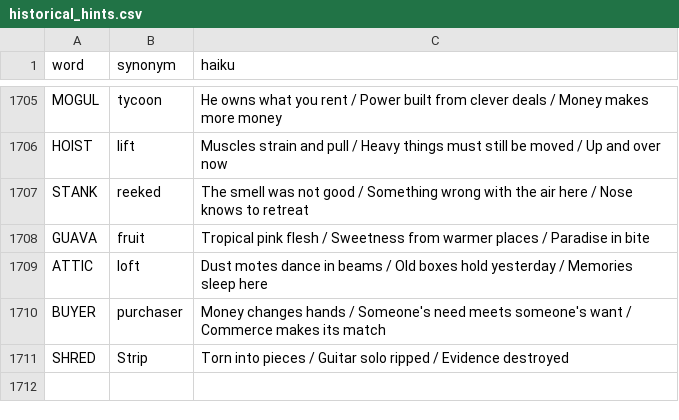
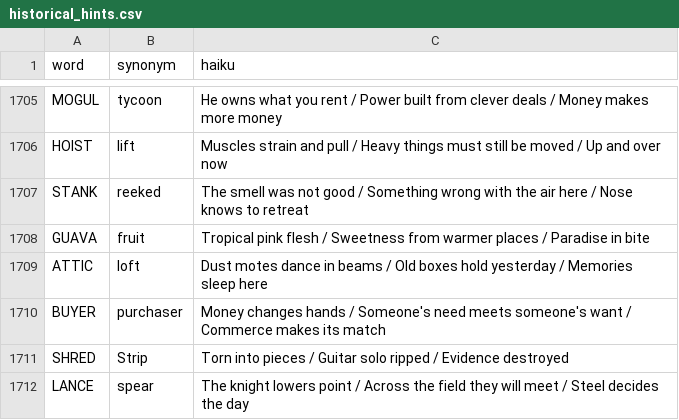
Before and after one commit to 8080Games/WordleMatch, a CSV file: wwwroot/historical_hints.csv, drawn as a sheet; only a part is shown, gaps mark what is left out.

Commit message:
Add Wordle word: LANCE (game #1713, 2/26/2026)

```diff
--- a/wwwroot/historical_hints.csv
+++ b/wwwroot/historical_hints.csv
@@ -1711 +1711,2 @@ BUYER,purchaser,"Money changes hands / Someone's need meets someone's want / Com
 SHRED,Strip,"Torn into pieces / Guitar solo ripped / Evidence destroyed"
+LANCE,spear,"The knight lowers point / Across the field they will meet / Steel decides the day"
```
Also changed, not shown: wwwroot/historical-words.csv, wwwroot/used-words.csv, 1 other file.
